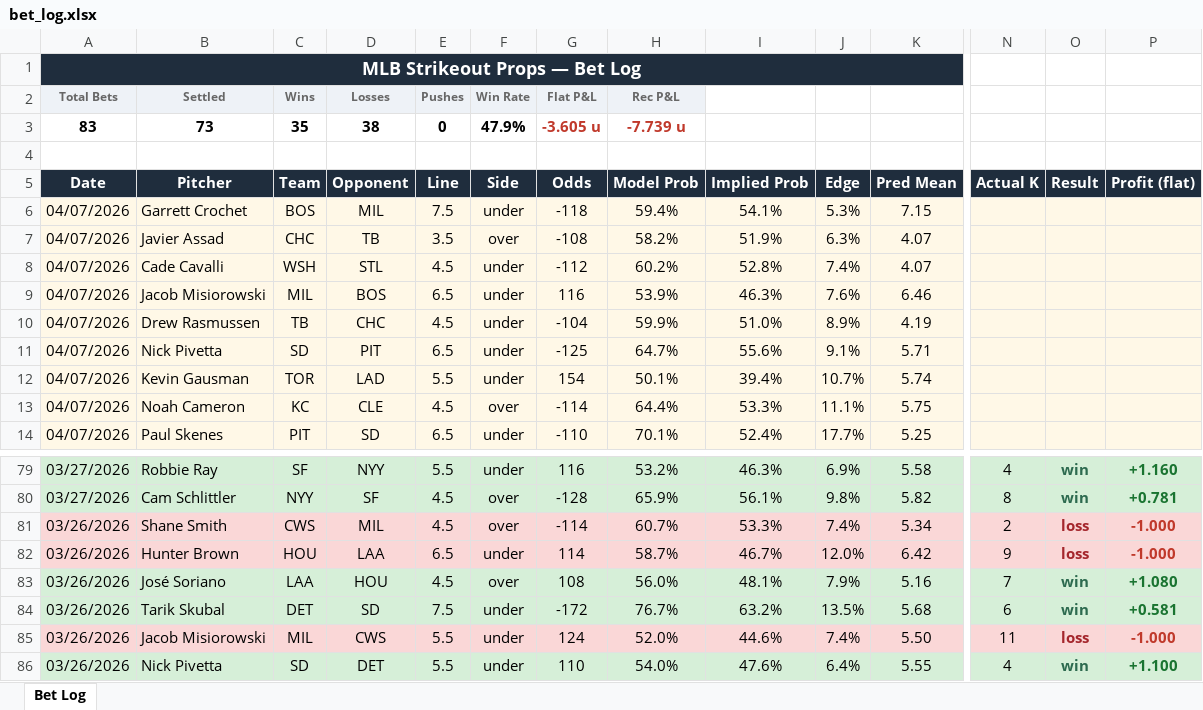
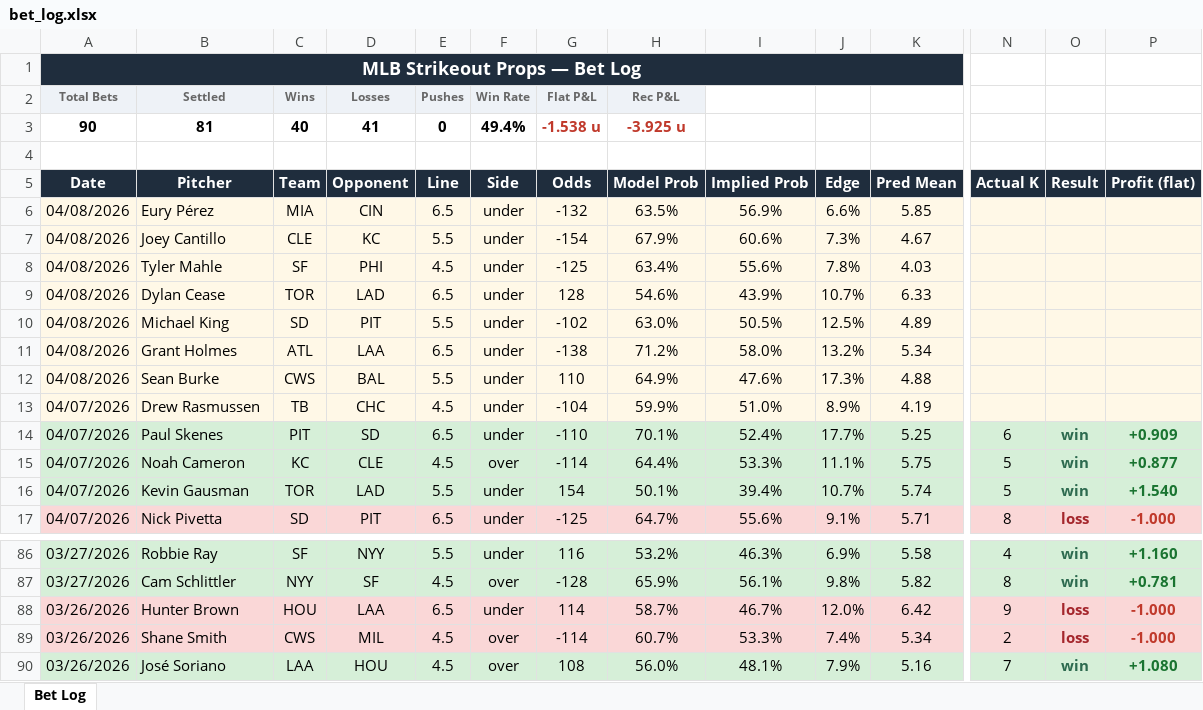
Before and after one commit to andrewrust04-blip/mlb-betting-model, an Excel workbook: bet_log.xlsx, sheet Bet Log, drawn as a sheet; only a part is shown, gaps mark what is left out; the shorter side is filled out with more unchanged rows; values as stored, in another font and other column widths than the file's, no borders; removed rows and columns are numbered as before the commit, all else as after; rows hold the shown columns only; the diff covers the shown part only; the diff names each change by its address in the sheet, - before the commit and + after, or states it on an @@ line.

```diff
--- a/bet_log.xlsx (sheet Bet Log)
+++ b/bet_log.xlsx (sheet Bet Log)
-row 3: 83 | 73 | 35 | 38 | 0 | 47.9% | -3.605 u | -7.739 u
+row 3: 90 | 81 | 40 | 41 | 0 | 49.4% | -1.538 u | -3.925 u
-row 6: 04/07/2026 | Garrett Crochet | BOS | MIL | 7.5 | under | -118 | 59.4% | 54.1% | 5.3% | 7.15
-row 7: 04/07/2026 | Javier Assad | CHC | TB | 3.5 | over | -108 | 58.2% | 51.9% | 6.3% | 4.07
-row 8: 04/07/2026 | Cade Cavalli | WSH | STL | 4.5 | under | -112 | 60.2% | 52.8% | 7.4% | 4.07
-row 9: 04/07/2026 | Jacob Misiorowski | MIL | BOS | 6.5 | under | 116 | 53.9% | 46.3% | 7.6% | 6.46
+row 6: 04/08/2026 | Eury Pérez | MIA | CIN | 6.5 | under | -132 | 63.5% | 56.9% | 6.6% | 5.85
+row 7: 04/08/2026 | Joey Cantillo | CLE | KC | 5.5 | under | -154 | 67.9% | 60.6% | 7.3% | 4.67
+row 8: 04/08/2026 | Tyler Mahle | SF | PHI | 4.5 | under | -125 | 63.4% | 55.6% | 7.8% | 4.03
+row 9: 04/08/2026 | Dylan Cease | TOR | LAD | 6.5 | under | 128 | 54.6% | 43.9% | 10.7% | 6.33
+row 10: 04/08/2026 | Michael King | SD | PIT | 5.5 | under | -102 | 63.0% | 50.5% | 12.5% | 4.89
+row 11: 04/08/2026 | Grant Holmes | ATL | LAA | 6.5 | under | -138 | 71.2% | 58.0% | 13.2% | 5.34
+row 12: 04/08/2026 | Sean Burke | CWS | BAL | 5.5 | under | 110 | 64.9% | 47.6% | 17.3% | 4.88
-row 11: 04/07/2026 | Nick Pivetta | SD | PIT | 6.5 | under | -125 | 64.7% | 55.6% | 9.1% | 5.71
-row 12: 04/07/2026 | Kevin Gausman | TOR | LAD | 5.5 | under | 154 | 50.1% | 39.4% | 10.7% | 5.74
-row 13: 04/07/2026 | Noah Cameron | KC | CLE | 4.5 | over | -114 | 64.4% | 53.3% | 11.1% | 5.75
-A14:P14 fill: #FFF8E7
+A14:P14 fill: #D6EFD8
-N14 (Actual K): (empty)
+N14 (Actual K): 6
-O14 (Result): (empty)
+O14 (Result): win
-P14 (Profit (flat)): (empty)
+P14 (Profit (flat)): +0.909
+row 15: 04/07/2026 | Noah Cameron | KC | CLE | 4.5 | over | -114 | 64.4% | 53.3% | 11.1% | 5.75 | 5 | win | +0.877
+row 16: 04/07/2026 | Kevin Gausman | TOR | LAD | 5.5 | under | 154 | 50.1% | 39.4% | 10.7% | 5.74 | 5 | win | +1.540
+row 17: 04/07/2026 | Nick Pivetta | SD | PIT | 6.5 | under | -125 | 64.7% | 55.6% | 9.1% | 5.71 | 8 | loss | -1.000
@@ row 82 moved to row 88: 03/26/2026 @@
```
Also changed, not shown: 4 added rows, 34 moved rows and cell formats elsewhere in this sheet, filtered_bets.xlsx, 8 other files.
